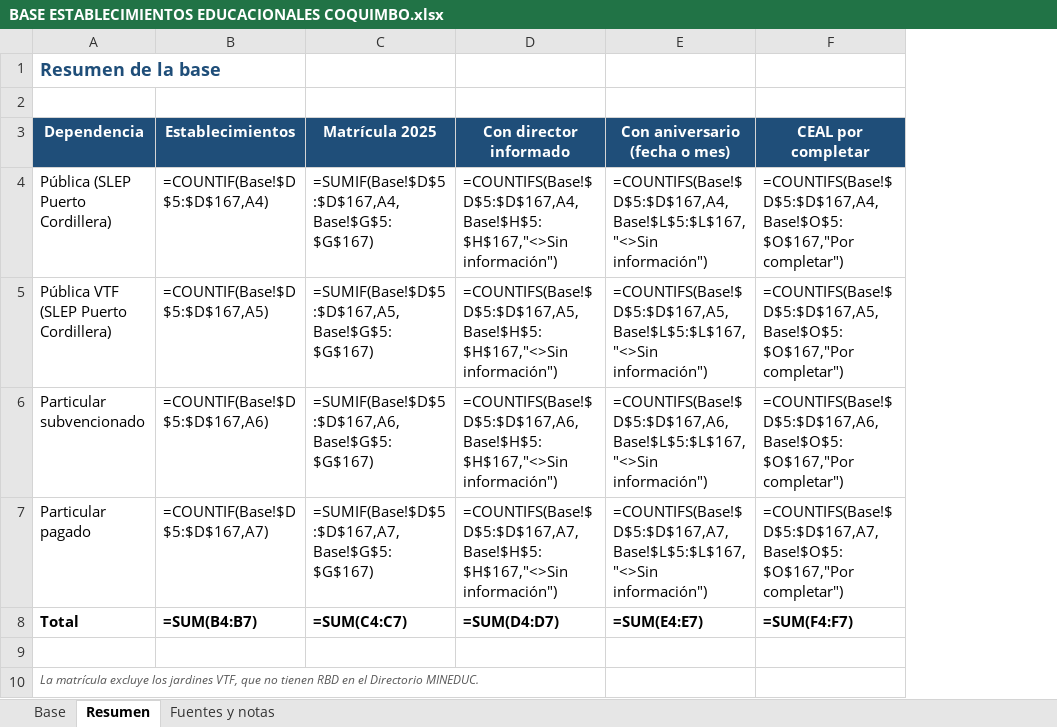
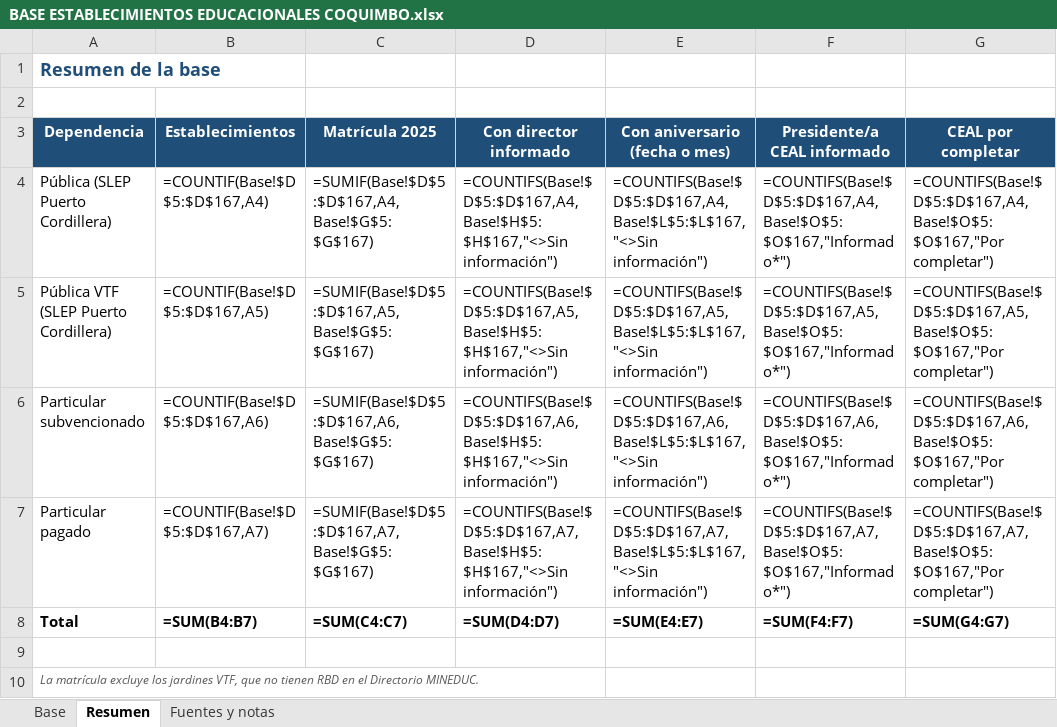
Before and after one commit to nicolasperezallendes/PROYECTO, an Excel workbook: claude/05.10.2026 - BASE ESTABLECIMIENTOS EDUCACIONALES COQUIMBO/BASE ESTABLECIMIENTOS EDUCACIONALES COQUIMBO.xlsx, sheet Resumen, drawn as a sheet; values as stored, in another font and other column widths than the file's, no borders; formulas without a stored value are shown as written; addresses are those after the commit; the diff names each change by its address in the sheet, - before the commit and + after, or states it on an @@ line.

```diff
--- a/claude/05.10.2026 - BASE ESTABLECIMIENTOS EDUCACIONALES COQUIMBO/BASE ESTABLECIMIENTOS EDUCACIONALES COQUIMBO.xlsx (sheet Resumen)
+++ b/claude/05.10.2026 - BASE ESTABLECIMIENTOS EDUCACIONALES COQUIMBO/BASE ESTABLECIMIENTOS EDUCACIONALES COQUIMBO.xlsx (sheet Resumen)
+column F (Presidente/a CEAL informado), rows 4-8: =COUNTIFS(Base!$D$5:$D$167,A4,Base!$O$5:$O$167,"Informado*") | =COUNTIFS(Base!$D$5:$D$167,A5,Base!$O$5:$O$167,"Informado*") | =COUNTIFS(Base!$D$5:$D$167,A6,Base!$O$5:$O$167,"Informado*") | =COUNTIFS(Base!$D$5:$D$167,A7,Base!$O$5:$O$167,"Informado*") | =SUM(F4:F7)
-G8 (CEAL por completar): =SUM(F4:F7)
+G8 (CEAL por completar): =SUM(G4:G7)
```
Also changed, not shown: sheet Base, sheet Fuentes y notas, 2 other files.
